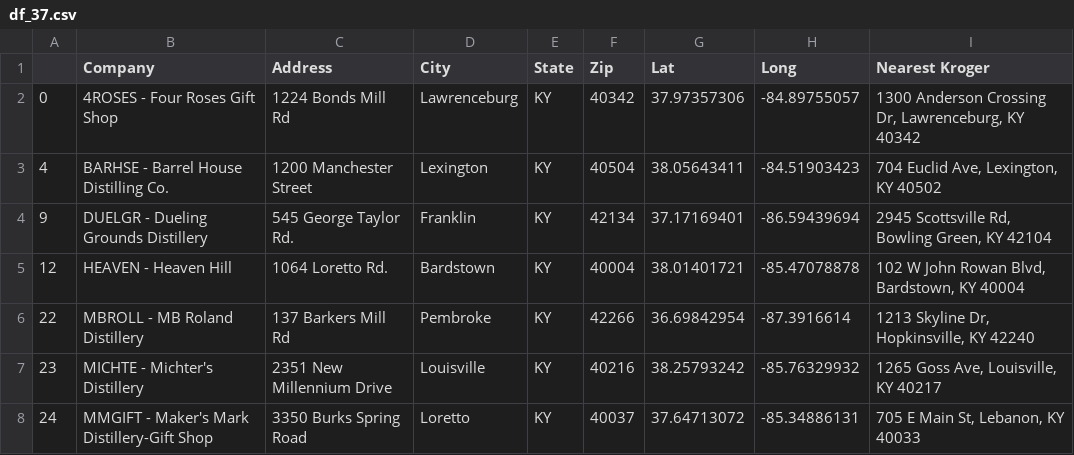
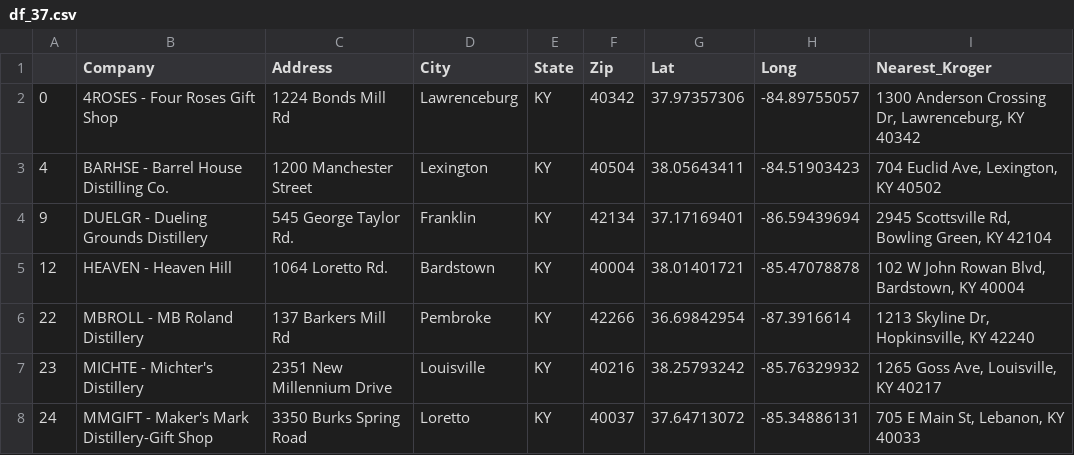
Before and after one commit to tkirk70/bourbon_trail_map, a CSV file: df_37.csv, drawn as a sheet; only a part is shown.

```diff
--- a/df_37.csv
+++ b/df_37.csv
@@ -1,2 +1,2 @@
-,Company,Address,City,State,Zip,Lat,Long,Nearest Kroger
+,Company,Address,City,State,Zip,Lat,Long,Nearest_Kroger
 0,4ROSES - Four Roses Gift Shop,1224 Bonds Mill Rd,Lawrenceburg,KY,40342,37.97357306,-84.89755057,"1300 Anderson Crossing Dr, Lawrenceburg, KY 40342"
```
Also changed, not shown: 14 other files.
